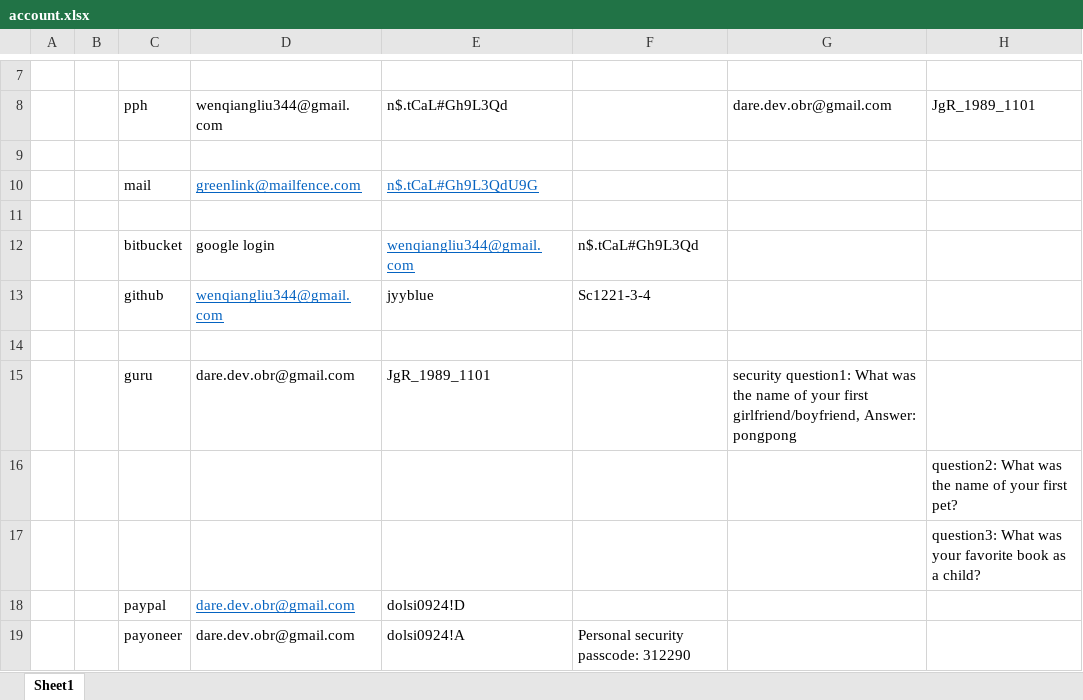
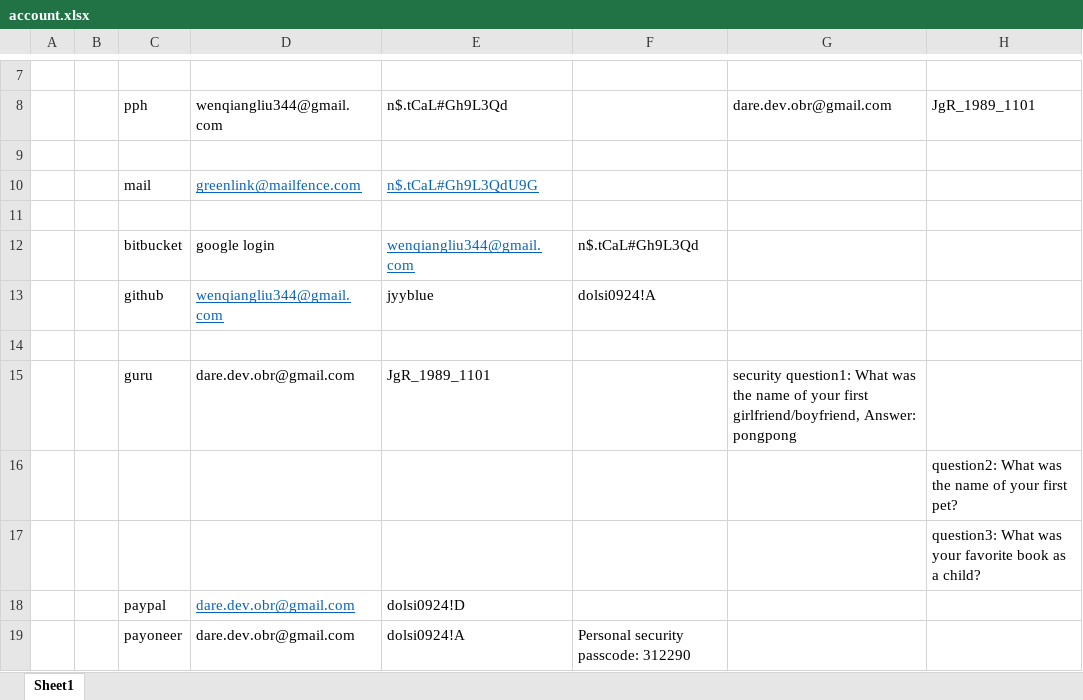
Before and after one commit to jyyblue/document, an Excel workbook: New folder/account.xlsx, sheet Sheet1, drawn as a sheet; only a part is shown, gaps mark what is left out; values as stored, in another font and other column widths than the file's, no borders; the diff names each change by its address in the sheet, - before the commit and + after, or states it on an @@ line.

```diff
--- a/New folder/account.xlsx (sheet Sheet1)
+++ b/New folder/account.xlsx (sheet Sheet1)
-F13: Sc1221-3-4
+F13: dolsi0924!A
```
Also changed, not shown: 4 other files.
